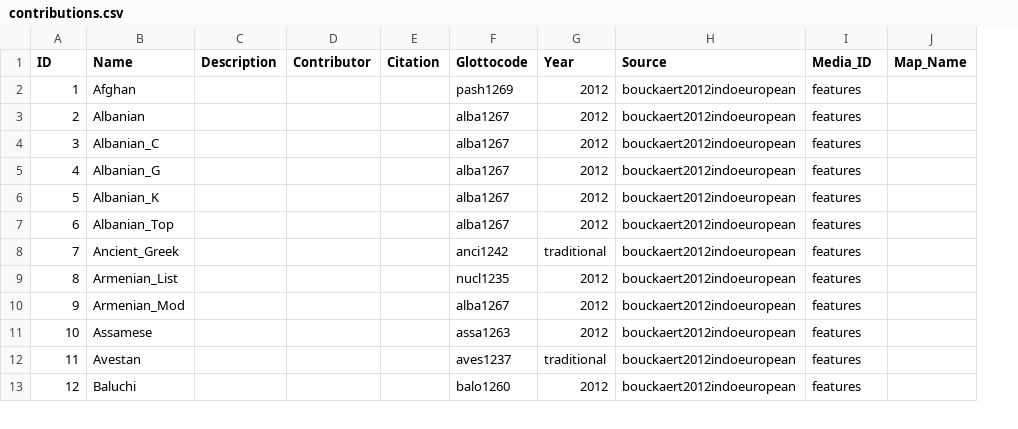
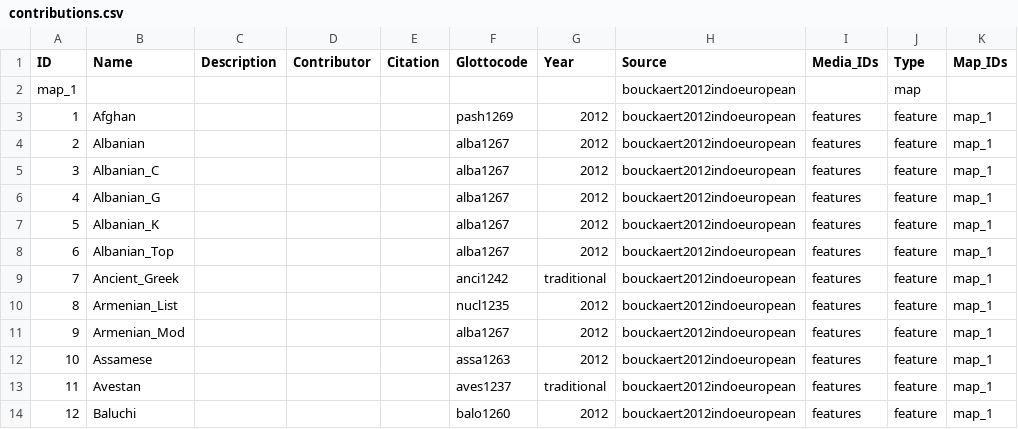
Before and after one commit to Glottography/bouckaert2012indoeuropean, a CSV file: cldf/contributions.csv, drawn as a sheet; only a part is shown; removed rows and columns are numbered as before the commit, all else as after; the diff names each change by its address in the sheet, - before the commit and + after, or states it on an @@ line.

Commit message:
recreated CLDF

```diff
--- a/cldf/contributions.csv
+++ b/cldf/contributions.csv
-column J (Map_Name), empty
+column J (Type), rows 3-14: all feature
+column K (Map_IDs), rows 3-14: all map_1
-I1: Media_ID
+I1: Media_IDs
+row 2: map_1 |  |  |  |  |  |  | bouckaert2012indoeuropean |  | map
```
Also changed, not shown: 5 other files.
